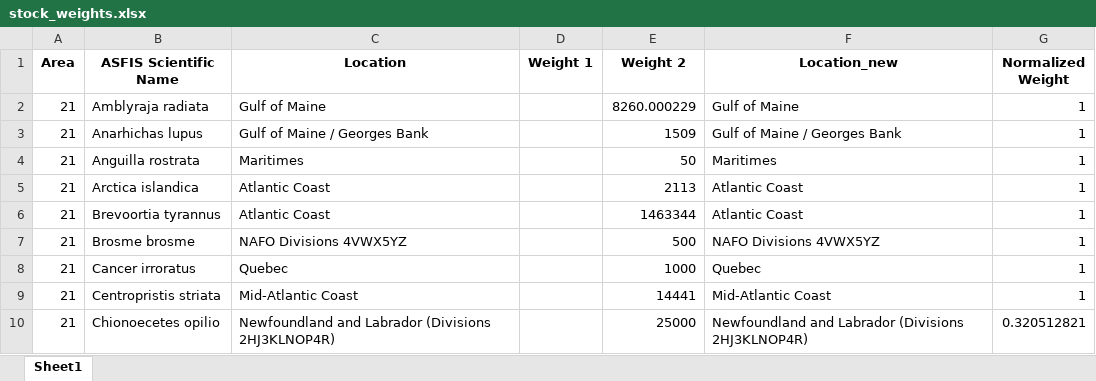
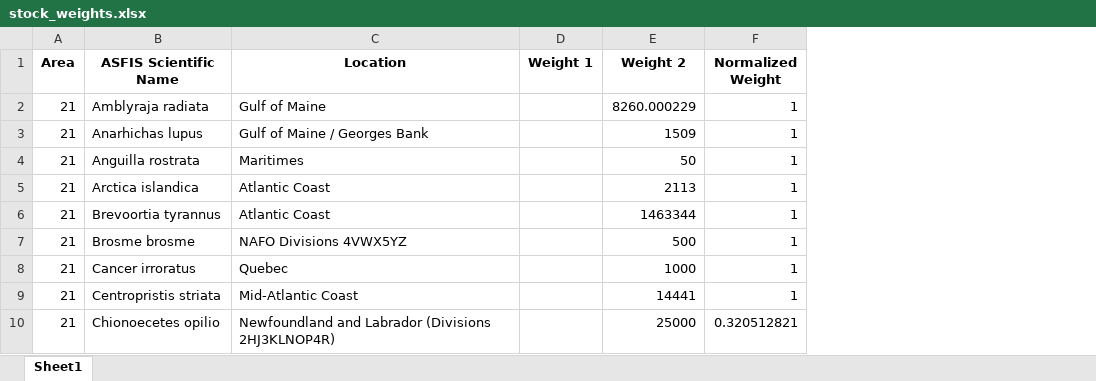
Before and after one commit to samirjohnson48/SOSI-2025, an Excel workbook: output/clean_data/stock_weights.xlsx, sheet Sheet1, drawn as a sheet; only a part is shown; values as stored, in another font and other column widths than the file's, no borders; the diff names each change by its address in the sheet, - before the commit and + after, or states it on an @@ line.

Commit message:
remove location_new col

```diff
--- a/output/clean_data/stock_weights.xlsx (sheet Sheet1)
+++ b/output/clean_data/stock_weights.xlsx (sheet Sheet1)
-column F (Location_new), rows 2-10: Gulf of Maine | Gulf of Maine / Georges Bank | Maritimes | Atlantic Coast | Atlantic Coast | NAFO Divisions 4VWX5YZ | Quebec | Mid-Atlantic Coast | Newfoundland and Labrador (Divisions 2HJ3KLNOP4R)
```
Also changed, not shown: 1 other file.
